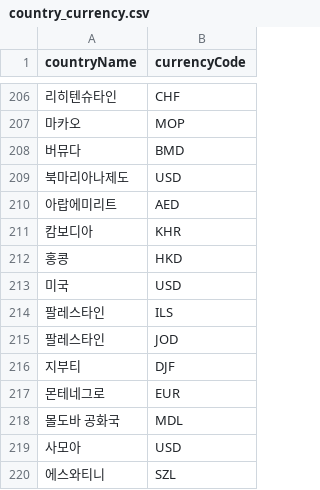
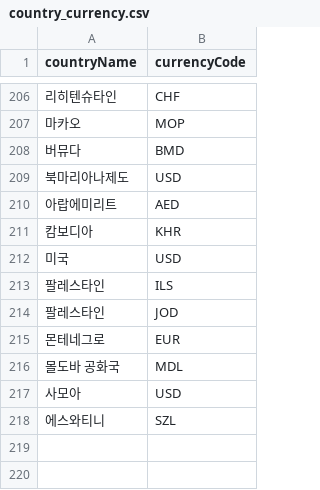
Before and after one commit to YAPP-Github/YeoBee-BE, a CSV file: src/main/resources/init/db/country_currency.csv, drawn as a sheet; only a part is shown, gaps mark what is left out; the diff names each change by its address in the sheet, - before the commit and + after, or states it on an @@ line.

Commit message:
fix: InitRunner 동작시 transient 엔티티 이슈 해결

```diff
--- a/src/main/resources/init/db/country_currency.csv
+++ b/src/main/resources/init/db/country_currency.csv
-row 212: 홍콩 | HKD
-row 216: 지부티 | DJF
```
Also changed, not shown: 4 other files.
